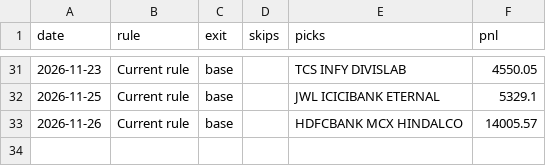
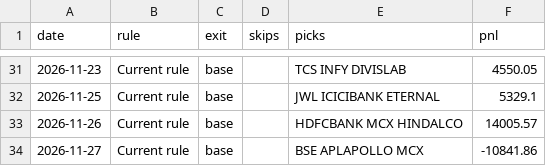
Before and after one commit to Adit0396/AlgoTrading, a CSV file: forward-test-data-india/review/learned.csv, drawn as a sheet; only a part is shown, gaps mark what is left out.

```diff
--- a/forward-test-data-india/review/learned.csv
+++ b/forward-test-data-india/review/learned.csv
@@ -33 +33,2 @@ date,rule,exit,skips,picks,pnl
 2026-11-26,Current rule,base,,HDFCBANK MCX HINDALCO,14005.57
+2026-11-27,Current rule,base,,BSE APLAPOLLO MCX,-10841.86
```
Also changed, not shown: forward-test-data-india/review/candidates.csv, forward-test-data-india/review/race.csv, 8 other files.
